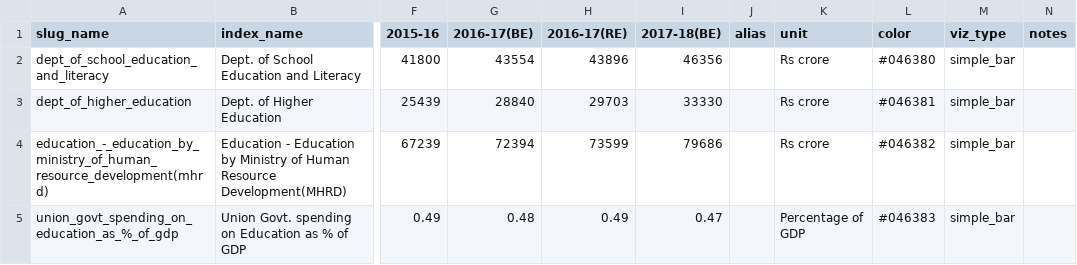
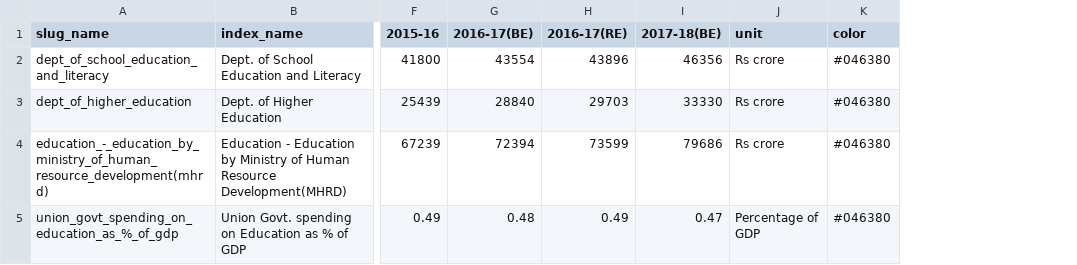
Before and after one commit to cbgaindia/unionbudget2017, a CSV file: viz/data/education.csv, drawn as a sheet; only a part is shown, gaps mark what is left out; removed rows and columns are numbered as before the commit, all else as after; the diff covers the shown part only; the diff names each change by its address in the sheet, - before the commit and + after, or states it on an @@ line.

Commit message:
Updated Schemes data for Education

```diff
--- a/viz/data/education.csv
+++ b/viz/data/education.csv
-column J (alias), empty
-column M (viz_type), rows 2-5: all simple_bar
-column N (notes), empty
-K3 (color): #046381
+K3 (color): #046380
-K4 (color): #046382
+K4 (color): #046380
-K5 (color): #046383
+K5 (color): #046380
```
Also changed, not shown: 2 added rows and 13 edited cells elsewhere in this file, 30 other files.
